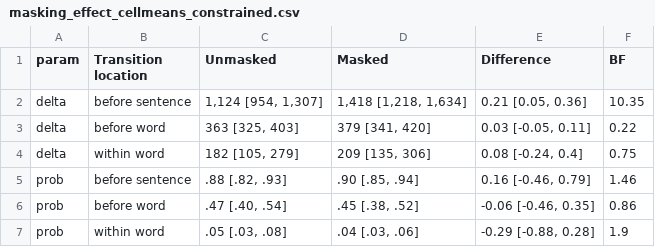
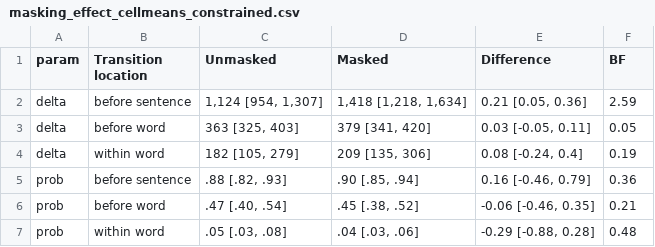
Before and after one commit to jensroes/prowrite-mixture-models, a CSV file: report/tables/masking_effect_cellmeans_constrained.csv, drawn as a sheet.

```diff
--- a/report/tables/masking_effect_cellmeans_constrained.csv
+++ b/report/tables/masking_effect_cellmeans_constrained.csv
@@ -1,7 +1,7 @@
 param,Transition location,Unmasked,Masked,Difference,BF
-delta,before sentence,"1,124 [954, 1,307]","1,418 [1,218, 1,634]","0.21 [0.05, 0.36]",10.35
-delta,before word,"363 [325, 403]","379 [341, 420]","0.03 [-0.05, 0.11]",0.22
-delta,within word,"182 [105, 279]","209 [135, 306]","0.08 [-0.24, 0.4]",0.75
-prob,before sentence,".88 [.82, .93]",".90 [.85, .94]","0.16 [-0.46, 0.79]",1.46
-prob,before word,".47 [.40, .54]",".45 [.38, .52]","-0.06 [-0.46, 0.35]",0.86
-prob,within word,".05 [.03, .08]",".04 [.03, .06]","-0.29 [-0.88, 0.28]",1.9
+delta,before sentence,"1,124 [954, 1,307]","1,418 [1,218, 1,634]","0.21 [0.05, 0.36]",2.59
+delta,before word,"363 [325, 403]","379 [341, 420]","0.03 [-0.05, 0.11]",0.05
+delta,within word,"182 [105, 279]","209 [135, 306]","0.08 [-0.24, 0.4]",0.19
+prob,before sentence,".88 [.82, .93]",".90 [.85, .94]","0.16 [-0.46, 0.79]",0.36
+prob,before word,".47 [.40, .54]",".45 [.38, .52]","-0.06 [-0.46, 0.35]",0.21
+prob,within word,".05 [.03, .08]",".04 [.03, .06]","-0.29 [-0.88, 0.28]",0.48
```
Also changed, not shown: report/tables/location_effect_alldata.csv, report/tables/masking_effect_cellmeans.csv, 36 other files.
